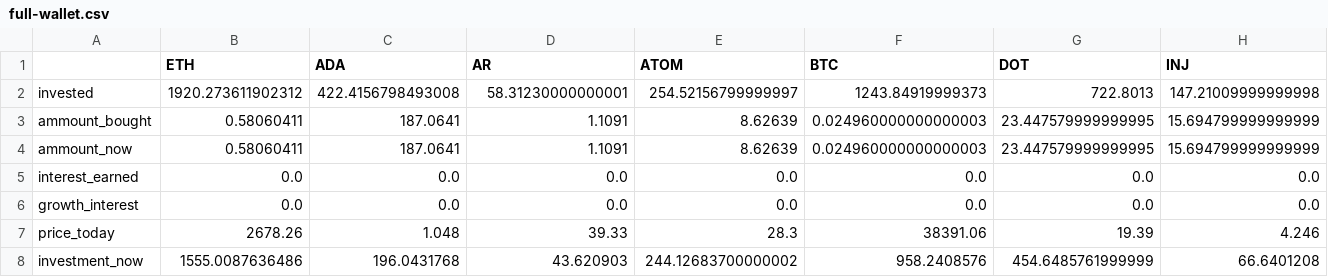
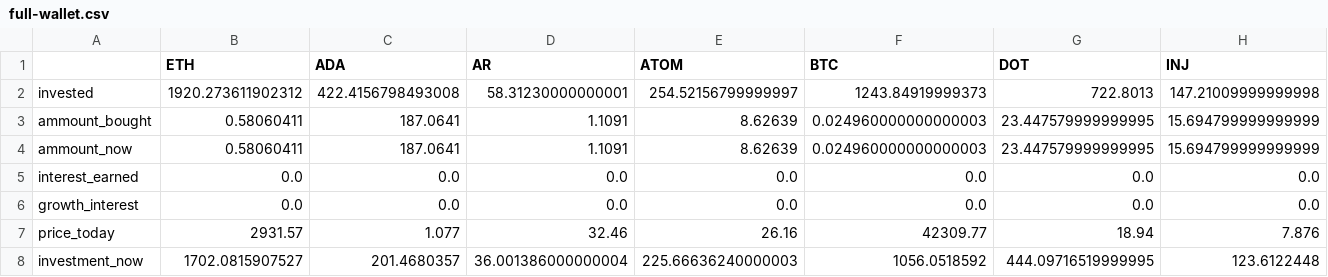
Before and after one commit to SrJMaia/crypto-portifolio, a CSV file: csv_files/files/full-wallet.csv, drawn as a sheet; only a part is shown; the diff covers the shown part only; the diff names each change by its address in the sheet, - before the commit and + after, or states it on an @@ line.

```diff
--- a/csv_files/files/full-wallet.csv
+++ b/csv_files/files/full-wallet.csv
-B7 (ETH): 2678.26
+B7 (ETH): 2931.57
-C7 (ADA): 1.048
+C7 (ADA): 1.077
-D7 (AR): 39.33
+D7 (AR): 32.46
-E7 (ATOM): 28.3
+E7 (ATOM): 26.16
-F7 (BTC): 38391.06
+F7 (BTC): 42309.77
-G7 (DOT): 19.39
+G7 (DOT): 18.94
-H7 (INJ): 4.246
+H7 (INJ): 7.876
-B8 (ETH): 1555.0087636486
+B8 (ETH): 1702.0815907527
-C8 (ADA): 196.0431768
+C8 (ADA): 201.4680357
-D8 (AR): 43.620903
+D8 (AR): 36.001386000000004
-E8 (ATOM): 244.12683700000002
+E8 (ATOM): 225.66636240000003
-F8 (BTC): 958.2408576
+F8 (BTC): 1056.0518592
-G8 (DOT): 454.6485761999999
+G8 (DOT): 444.09716519999995
-H8 (INJ): 66.6401208
+H8 (INJ): 123.6122448
```
Also changed, not shown: 114 edited cells elsewhere in this file, csv_files/files/full-wallet-information.csv, csv_files/files/transactions.csv, 11 other files.
